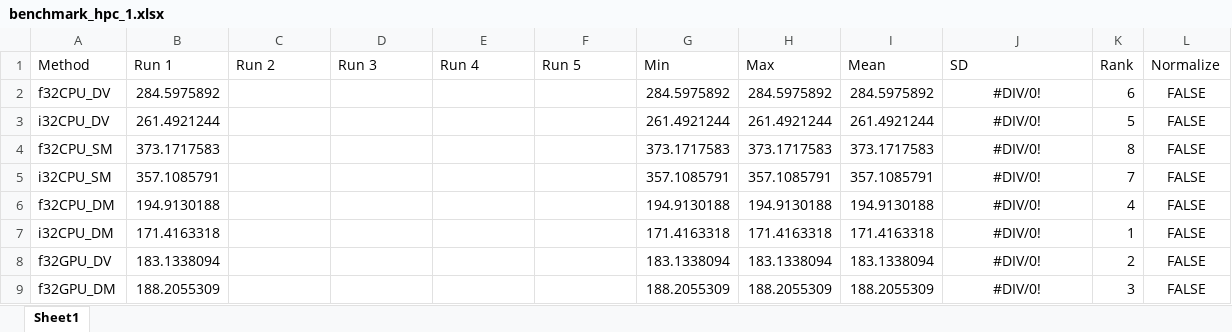
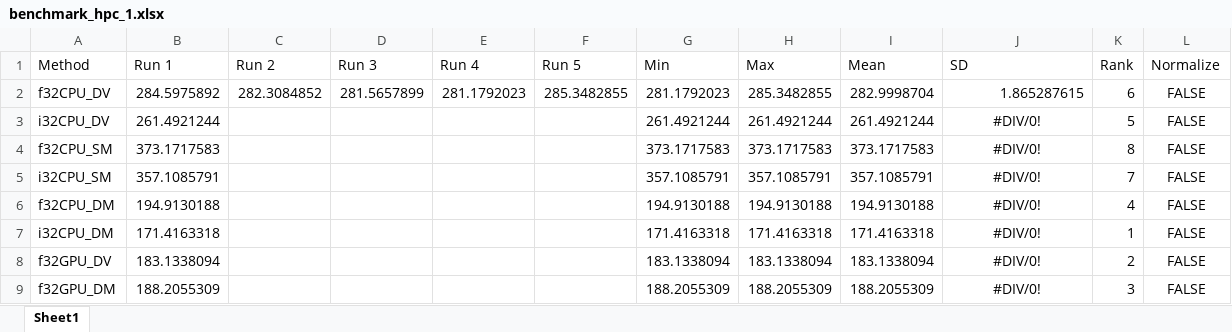
Before and after one commit to hgb-bin-proteomics/CandidateSearch, an Excel workbook: benchmarks/benchmark_hpc_1.xlsx, sheet Sheet1, drawn as a sheet; only a part is shown; values as stored, in another font and other column widths than the file's, no borders; the diff names each change by its address in the sheet, - before the commit and + after, or states it on an @@ line.

Commit message:
add more runs

```diff
--- a/benchmarks/benchmark_hpc_1.xlsx (sheet Sheet1)
+++ b/benchmarks/benchmark_hpc_1.xlsx (sheet Sheet1)
-C2 (Run 2): (empty)
+C2 (Run 2): 282.3084852
-D2 (Run 3): (empty)
+D2 (Run 3): 281.5657899
-E2 (Run 4): (empty)
+E2 (Run 4): 281.1792023
-F2 (Run 5): (empty)
+F2 (Run 5): 285.3482855
-G2 (Min): 284.5975892
+G2 (Min): 281.1792023
-H2 (Max): 284.5975892
+H2 (Max): 285.3482855
-I2 (Mean): 284.5975892
+I2 (Mean): 282.9998704
-J2 (SD): #DIV/0!
+J2 (SD): 1.865287615
-J2 alignment: center
+J2 alignment: right
```
